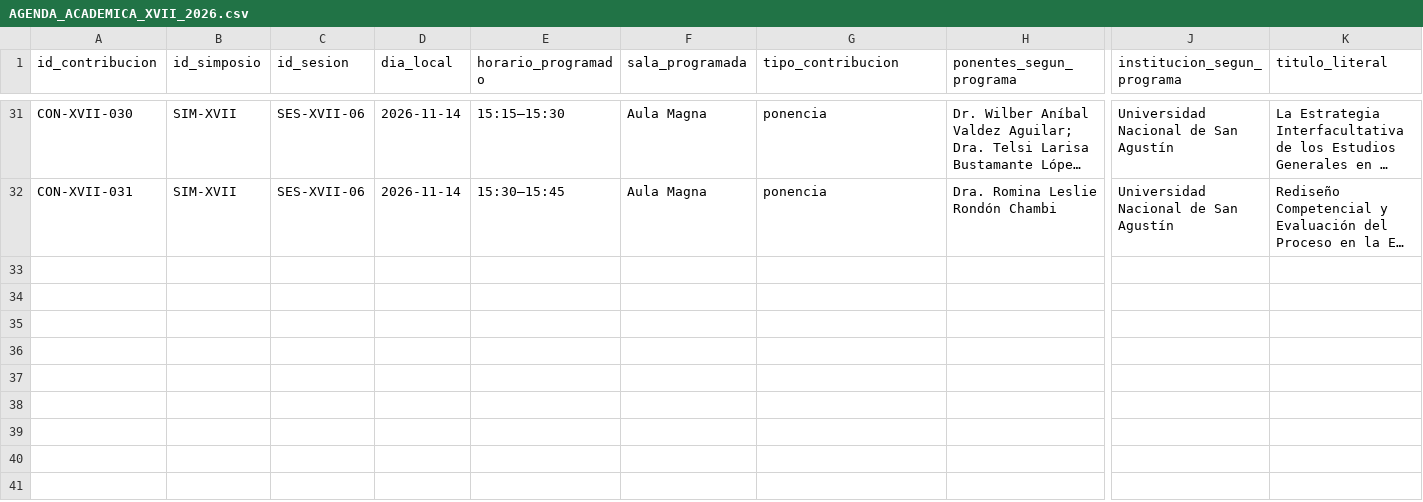
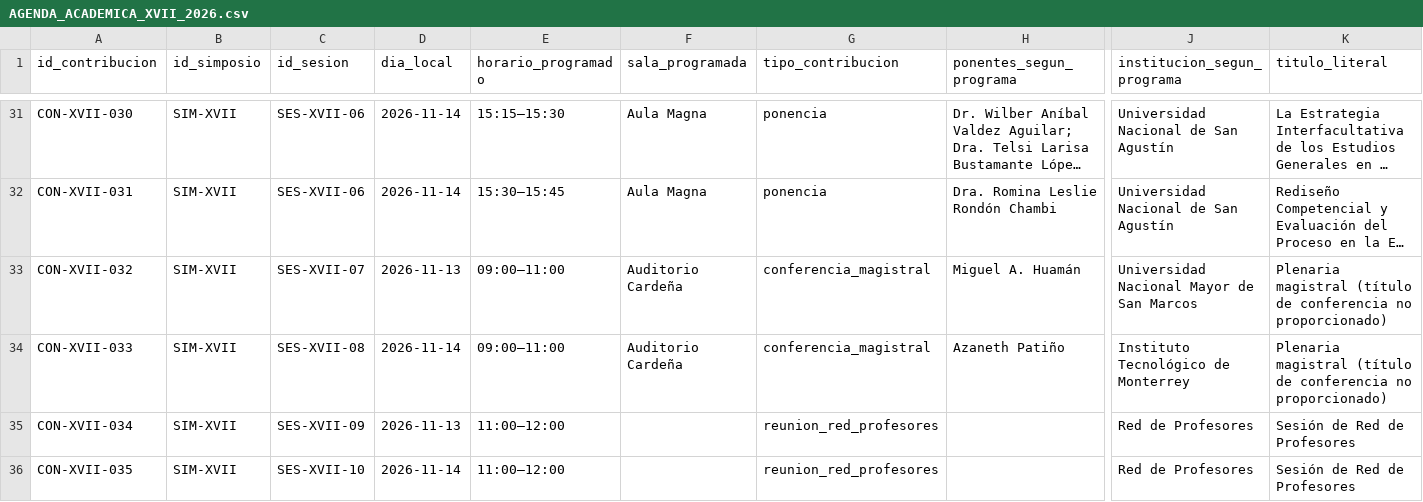
Before and after one commit to ricardojuanmorales/rideg-101, a CSV file: 18_DOCUMENTACION_ACTIVA/Eventos_Simposios/SIM-XVII_Arequipa_2026/AGENDA_ACADEMICA_XVII_2026.csv, drawn as a sheet; only a part is shown, gaps mark what is left out; long unchanged cells end in …; rows hold the shown columns only; the diff names each change by its address in the sheet, - before the commit and + after, or states it on an @@ line.

Commit message:
docs(xvii): añadir dos plenarias y dos sesiones Red de Profesores a la agenda

```diff
--- a/18_DOCUMENTACION_ACTIVA/Eventos_Simposios/SIM-XVII_Arequipa_2026/AGENDA_ACADEMICA_XVII_2026.csv
+++ b/18_DOCUMENTACION_ACTIVA/Eventos_Simposios/SIM-XVII_Arequipa_2026/AGENDA_ACADEMICA_XVII_2026.csv
+row 33: CON-XVII-032 | SIM-XVII | SES-XVII-07 | 2026-11-13 | 09:00–11:00 | Auditorio Cardeña | conferencia_magistral | Miguel A. Huamán | Universidad Nacional Mayor de San Marcos | Plenaria magistral (título de conferencia no proporcionado)
+row 34: CON-XVII-033 | SIM-XVII | SES-XVII-08 | 2026-11-14 | 09:00–11:00 | Auditorio Cardeña | conferencia_magistral | Azaneth Patiño | Instituto Tecnológico de Monterrey | Plenaria magistral (título de conferencia no proporcionado)
+row 35: CON-XVII-034 | SIM-XVII | SES-XVII-09 | 2026-11-13 | 11:00–12:00 |  | reunion_red_profesores |  | Red de Profesores | Sesión de Red de Profesores
+row 36: CON-XVII-035 | SIM-XVII | SES-XVII-10 | 2026-11-14 | 11:00–12:00 |  | reunion_red_profesores |  | Red de Profesores | Sesión de Red de Profesores
```
